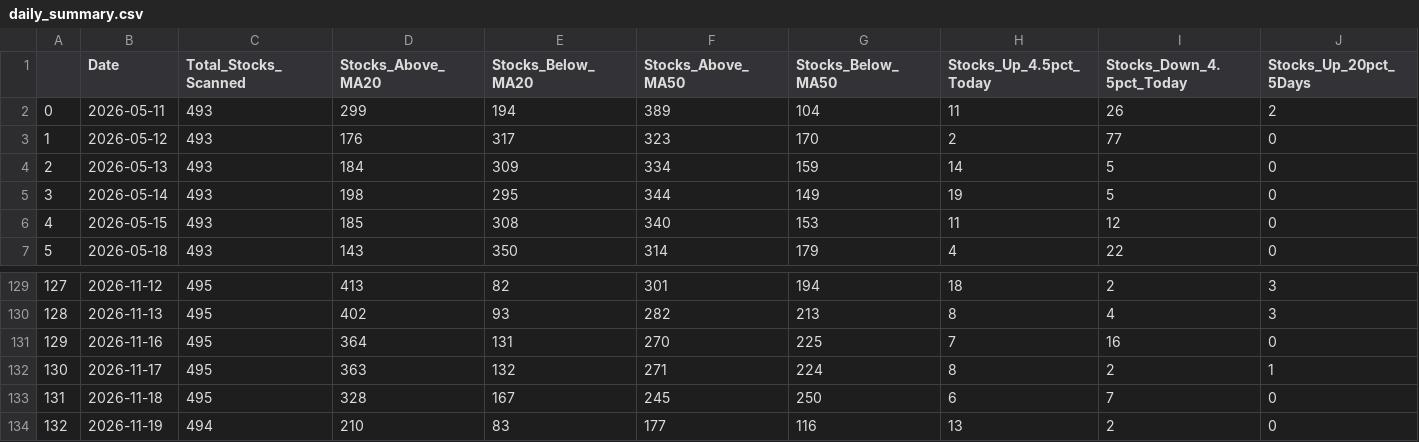
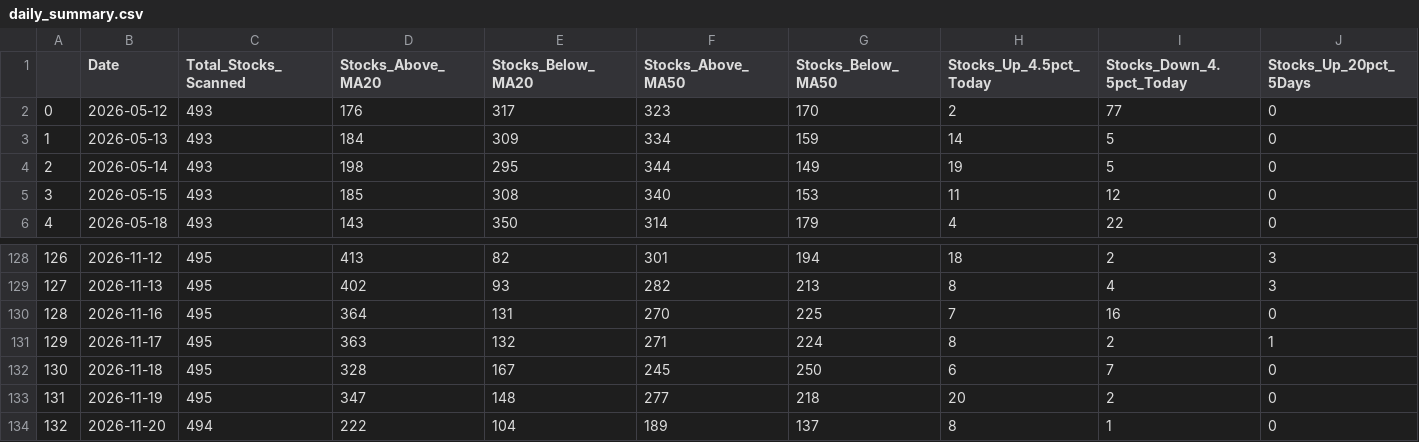
Before and after one commit to upendra-18/Multi-Regime-Market-State-Detection---Adaptive-Capital-Allocation-System, a CSV file: data/daily_summary.csv, drawn as a sheet; only a part is shown, gaps mark what is left out; removed rows and columns are numbered as before the commit, all else as after; rows hold the shown columns only; the diff names each change by its address in the sheet, - before the commit and + after, or states it on an @@ line.

```diff
--- a/data/daily_summary.csv
+++ b/data/daily_summary.csv
-row 2: 0 | 2026-05-11 | 493 | 299 | 194 | 389 | 104 | 11 | 26 | 2
@@ column A renumbered between rows 2 and 133 @@
-C133 (Total_Stocks_Scanned): 494
+C133 (Total_Stocks_Scanned): 495
-D133 (Stocks_Above_MA20): 210
+D133 (Stocks_Above_MA20): 347
-E133 (Stocks_Below_MA20): 83
+E133 (Stocks_Below_MA20): 148
-F133 (Stocks_Above_MA50): 177
+F133 (Stocks_Above_MA50): 277
-G133 (Stocks_Below_MA50): 116
+G133 (Stocks_Below_MA50): 218
-H133 (Stocks_Up_4.5pct_Today): 13
+H133 (Stocks_Up_4.5pct_Today): 20
+row 134: 132 | 2026-11-20 | 494 | 222 | 104 | 189 | 137 | 8 | 1 | 0
```
Also changed, not shown: data/features.csv, 1 other file.
